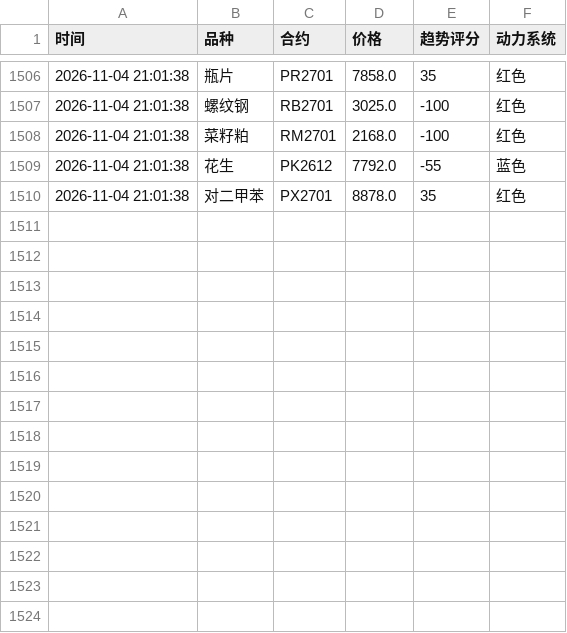
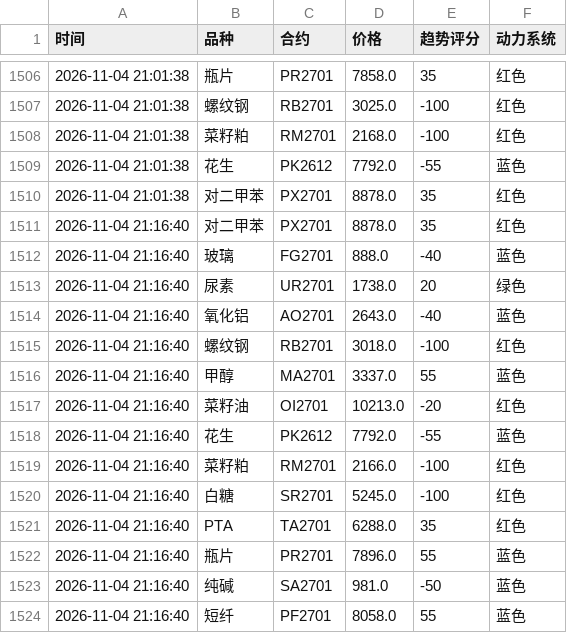
Before and after one commit to Eleven-L-97/futuretrading, a CSV file: data/history2.csv, drawn as a sheet; only a part is shown, gaps mark what is left out; the diff names each change by its address in the sheet, - before the commit and + after, or states it on an @@ line.

Commit message:
history: 2026-11-04T13:16:54Z

```diff
--- a/data/history2.csv
+++ b/data/history2.csv
+row 1511: 2026-11-04 21:16:40 | 对二甲苯 | PX2701 | 8878.0 | 35 | 红色
+row 1512: 2026-11-04 21:16:40 | 玻璃 | FG2701 | 888.0 | -40 | 蓝色
+row 1513: 2026-11-04 21:16:40 | 尿素 | UR2701 | 1738.0 | 20 | 绿色
+row 1514: 2026-11-04 21:16:40 | 氧化铝 | AO2701 | 2643.0 | -40 | 蓝色
+row 1515: 2026-11-04 21:16:40 | 螺纹钢 | RB2701 | 3018.0 | -100 | 红色
+row 1516: 2026-11-04 21:16:40 | 甲醇 | MA2701 | 3337.0 | 55 | 蓝色
+row 1517: 2026-11-04 21:16:40 | 菜籽油 | OI2701 | 10213.0 | -20 | 红色
+row 1518: 2026-11-04 21:16:40 | 花生 | PK2612 | 7792.0 | -55 | 蓝色
+row 1519: 2026-11-04 21:16:40 | 菜籽粕 | RM2701 | 2166.0 | -100 | 红色
+row 1520: 2026-11-04 21:16:40 | 白糖 | SR2701 | 5245.0 | -100 | 红色
+row 1521: 2026-11-04 21:16:40 | PTA | TA2701 | 6288.0 | 35 | 红色
+row 1522: 2026-11-04 21:16:40 | 瓶片 | PR2701 | 7896.0 | 55 | 蓝色
+row 1523: 2026-11-04 21:16:40 | 纯碱 | SA2701 | 981.0 | -50 | 蓝色
+row 1524: 2026-11-04 21:16:40 | 短纤 | PF2701 | 8058.0 | 55 | 蓝色
```
Also changed, not shown: data/history.csv.
